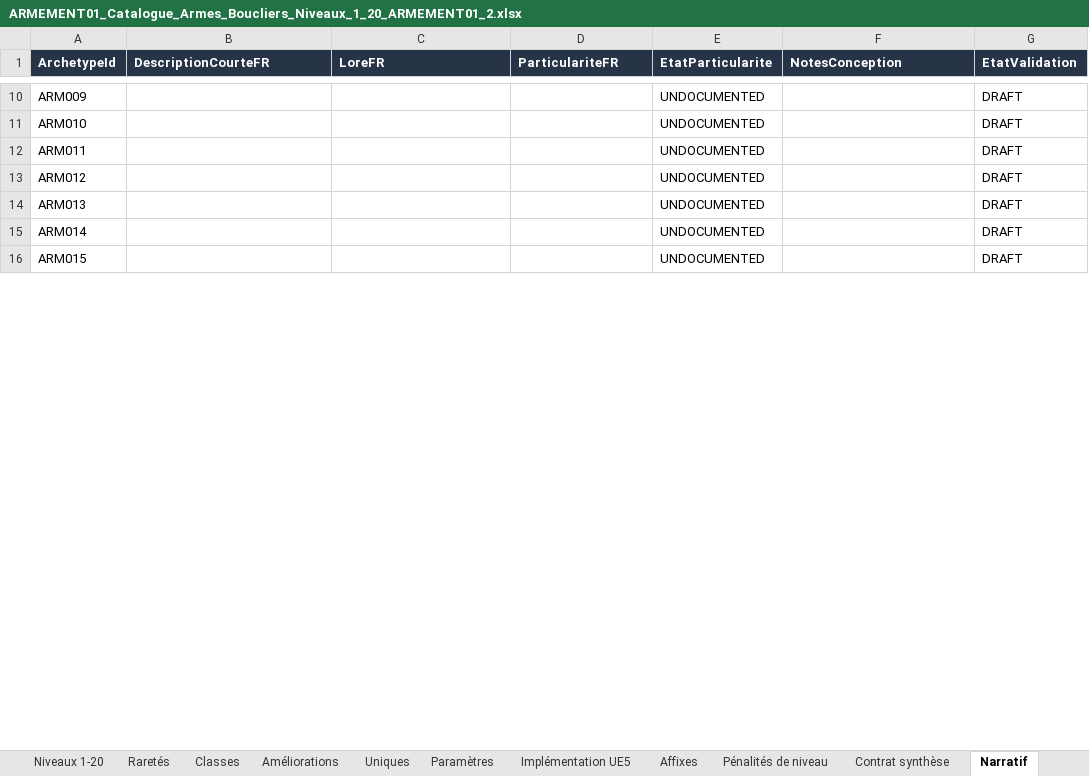
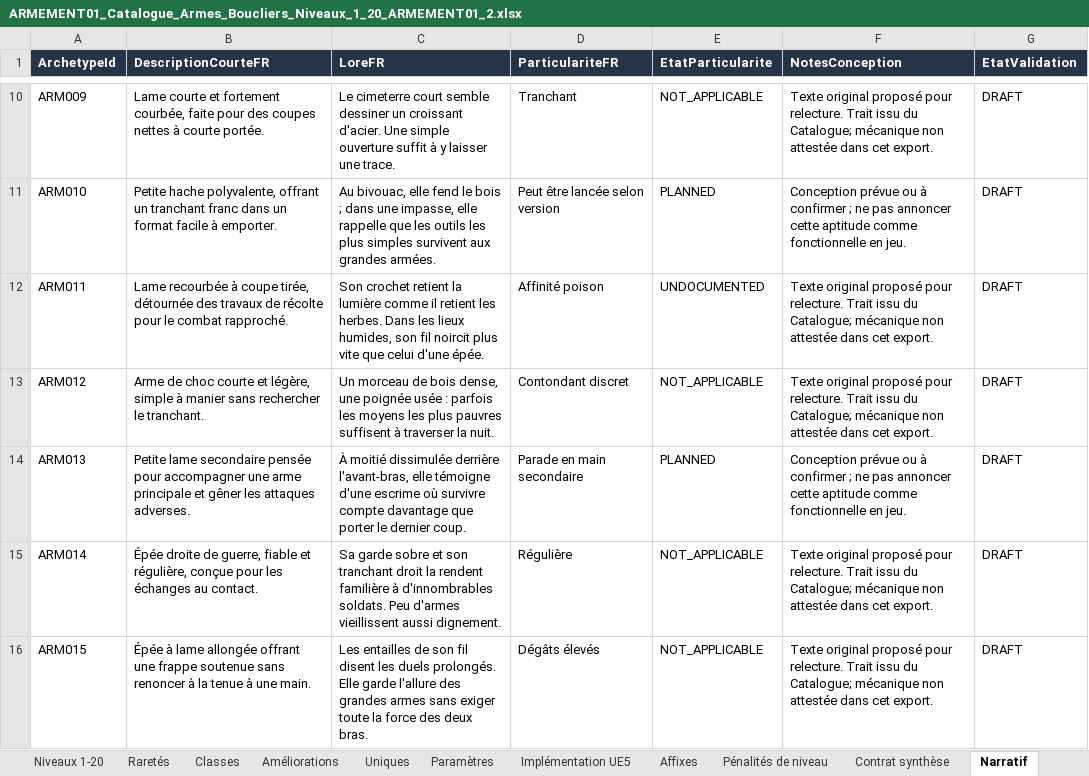
Before and after one commit to PhilippeMartin1964/GrimrockPrototype, an Excel workbook: docs/Design/ARMEMENT01_Catalogue_Armes_Boucliers_Niveaux_1_20_ARMEMENT01_2.xlsx, sheet Narratif, drawn as a sheet; only a part is shown, gaps mark what is left out; values as stored, in another font and other column widths than the file's, no borders; the diff covers the shown part only; the diff names each change by its address in the sheet, - before the commit and + after, or states it on an @@ line.

```diff
--- a/docs/Design/ARMEMENT01_Catalogue_Armes_Boucliers_Niveaux_1_20_ARMEMENT01_2.xlsx (sheet Narratif)
+++ b/docs/Design/ARMEMENT01_Catalogue_Armes_Boucliers_Niveaux_1_20_ARMEMENT01_2.xlsx (sheet Narratif)
-B10 (DescriptionCourteFR): (empty)
+B10 (DescriptionCourteFR): Lame courte et fortement courbée, faite pour des coupes nettes à courte portée.
-C10 (LoreFR): (empty)
+C10 (LoreFR): Le cimeterre court semble dessiner un croissant d'acier. Une simple ouverture suffit à y laisser une trace.
-D10 (ParticulariteFR): (empty)
+D10 (ParticulariteFR): Tranchant
-E10 (EtatParticularite): UNDOCUMENTED
+E10 (EtatParticularite): NOT_APPLICABLE
-F10 (NotesConception): (empty)
+F10 (NotesConception): Texte original proposé pour relecture. Trait issu du Catalogue; mécanique non attestée dans cet export.
-B11 (DescriptionCourteFR): (empty)
+B11 (DescriptionCourteFR): Petite hache polyvalente, offrant un tranchant franc dans un format facile à emporter.
-C11 (LoreFR): (empty)
+C11 (LoreFR): Au bivouac, elle fend le bois ; dans une impasse, elle rappelle que les outils les plus simples survivent aux grandes armées.
-D11 (ParticulariteFR): (empty)
+D11 (ParticulariteFR): Peut être lancée selon version
-E11 (EtatParticularite): UNDOCUMENTED
+E11 (EtatParticularite): PLANNED
-F11 (NotesConception): (empty)
+F11 (NotesConception): Conception prévue ou à confirmer ; ne pas annoncer cette aptitude comme fonctionnelle en jeu.
-B12 (DescriptionCourteFR): (empty)
+B12 (DescriptionCourteFR): Lame recourbée à coupe tirée, détournée des travaux de récolte pour le combat rapproché.
-C12 (LoreFR): (empty)
+C12 (LoreFR): Son crochet retient la lumière comme il retient les herbes. Dans les lieux humides, son fil noircit plus vite que celui d'une épée.
-D12 (ParticulariteFR): (empty)
+D12 (ParticulariteFR): Affinité poison
-F12:F13 (NotesConception): (empty)
+F12:F13 (NotesConception): Texte original proposé pour relecture. Trait issu du Catalogue; mécanique non attestée dans cet export.
-B13 (DescriptionCourteFR): (empty)
+B13 (DescriptionCourteFR): Arme de choc courte et légère, simple à manier sans rechercher le tranchant.
-C13 (LoreFR): (empty)
+C13 (LoreFR): Un morceau de bois dense, une poignée usée : parfois les moyens les plus pauvres suffisent à traverser la nuit.
-D13 (ParticulariteFR): (empty)
+D13 (ParticulariteFR): Contondant discret
-E13 (EtatParticularite): UNDOCUMENTED
+E13 (EtatParticularite): NOT_APPLICABLE
-B14 (DescriptionCourteFR): (empty)
+B14 (DescriptionCourteFR): Petite lame secondaire pensée pour accompagner une arme principale et gêner les attaques adverses.
-C14 (LoreFR): (empty)
+C14 (LoreFR): À moitié dissimulée derrière l'avant-bras, elle témoigne d'une escrime où survivre compte davantage que porter le dernier coup.
-D14 (ParticulariteFR): (empty)
+D14 (ParticulariteFR): Parade en main secondaire
-E14 (EtatParticularite): UNDOCUMENTED
+E14 (EtatParticularite): PLANNED
-F14 (NotesConception): (empty)
+F14 (NotesConception): Conception prévue ou à confirmer ; ne pas annoncer cette aptitude comme fonctionnelle en jeu.
-B15 (DescriptionCourteFR): (empty)
+B15 (DescriptionCourteFR): Épée droite de guerre, fiable et régulière, conçue pour les échanges au contact.
-C15 (LoreFR): (empty)
+C15 (LoreFR): Sa garde sobre et son tranchant droit la rendent familière à d'innombrables soldats. Peu d'armes vieillissent aussi dignement.
-D15 (ParticulariteFR): (empty)
+D15 (ParticulariteFR): Régulière
-E15:E16 (EtatParticularite): UNDOCUMENTED
+E15:E16 (EtatParticularite): NOT_APPLICABLE
-F15:F16 (NotesConception): (empty)
+F15:F16 (NotesConception): Texte original proposé pour relecture. Trait issu du Catalogue; mécanique non attestée dans cet export.
-B16 (DescriptionCourteFR): (empty)
+B16 (DescriptionCourteFR): Épée à lame allongée offrant une frappe soutenue sans renoncer à la tenue à une main.
-C16 (LoreFR): (empty)
+C16 (LoreFR): Les entailles de son fil disent les duels prolongés. Elle garde l'allure des grandes armes sans exiger toute la force des deux bras.
-D16 (ParticulariteFR): (empty)
+D16 (ParticulariteFR): Dégâts élevés
```
Also changed, not shown: 333 edited cells elsewhere in this sheet.
